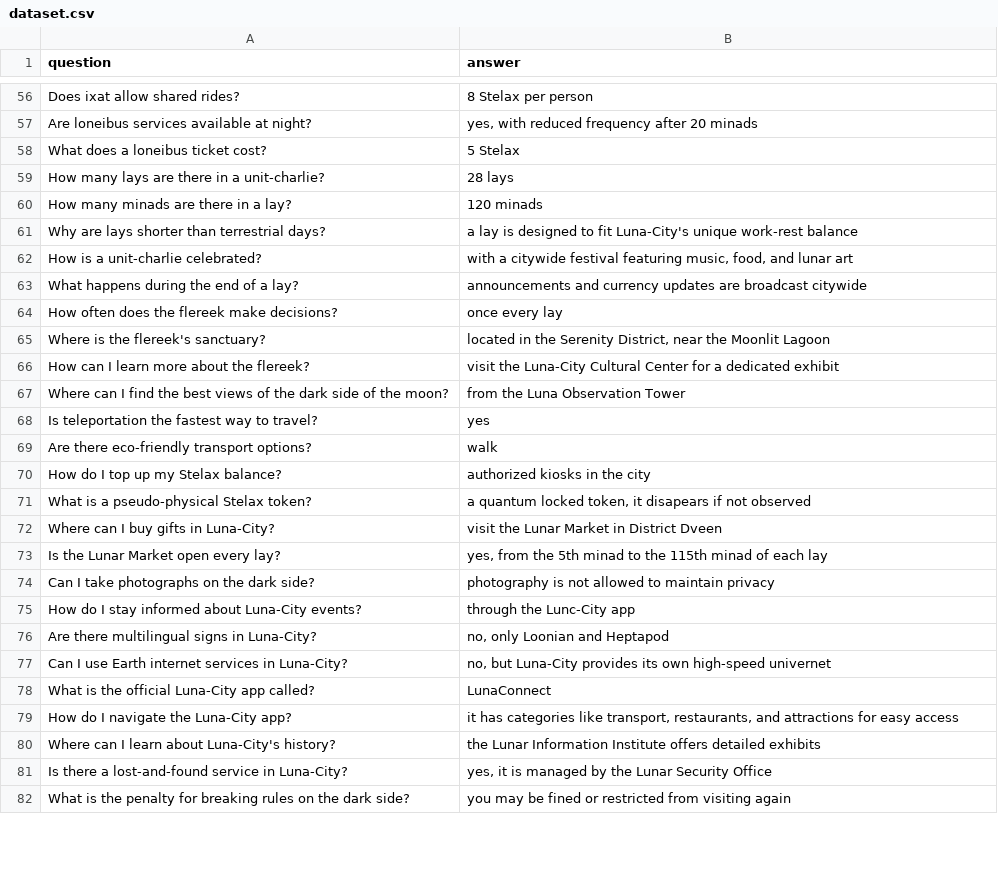
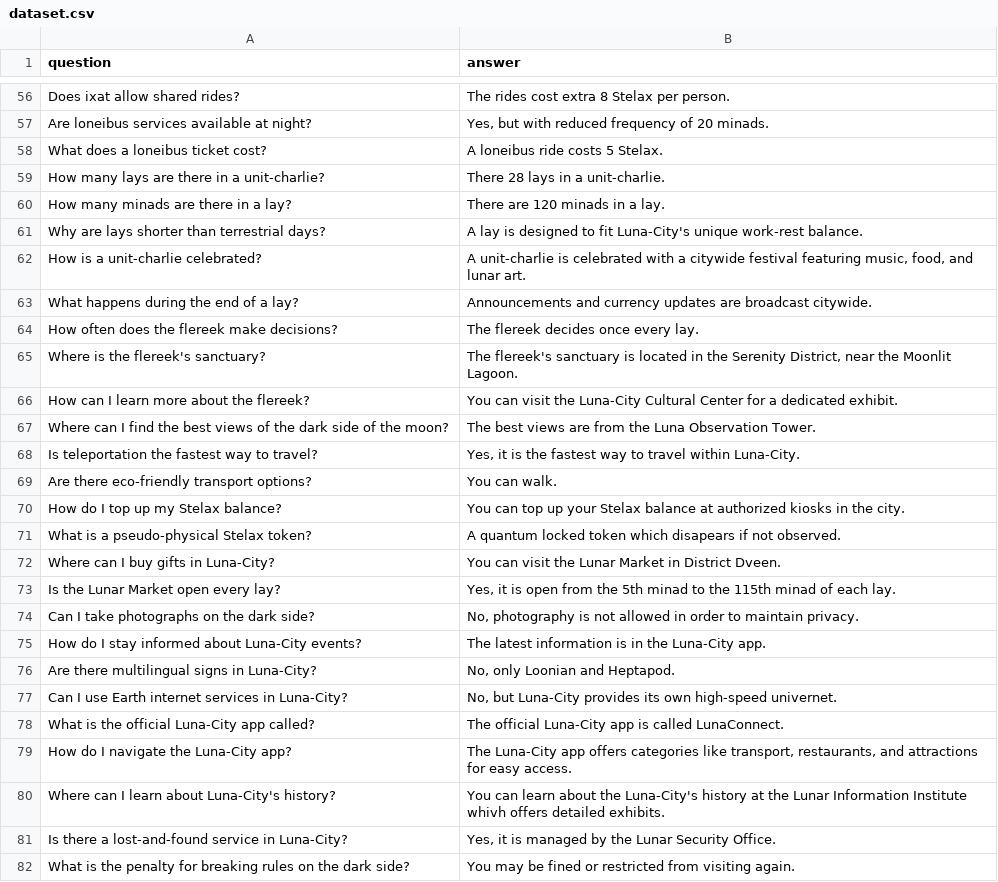
Before and after one commit to muffindud/FIA_Labs, a CSV file: lab6/dataset.csv, drawn as a sheet; only a part is shown, gaps mark what is left out; the diff covers the shown part only.

```diff
--- a/lab6/dataset.csv
+++ b/lab6/dataset.csv
@@ -56,27 +56,27 @@ question,answer
-"Does ixat allow shared rides?","8 Stelax per person"
-"Are loneibus services available at night?","yes, with reduced frequency after 20 minads"
-"What does a loneibus ticket cost?","5 Stelax"
-"How many lays are there in a unit-charlie?","28 lays"
-"How many minads are there in a lay?","120 minads"
-"Why are lays shorter than terrestrial days?","a lay is designed to fit Luna-City's unique work-rest balance"
-"How is a unit-charlie celebrated?","with a citywide festival featuring music, food, and lunar art"
-"What happens during the end of a lay?","announcements and currency updates are broadcast citywide"
-"How often does the flereek make decisions?","once every lay"
-"Where is the flereek's sanctuary?","located in the Serenity District, near the Moonlit Lagoon"
-"How can I learn more about the flereek?","visit the Luna-City Cultural Center for a dedicated exhibit"
-"Where can I find the best views of the dark side of the moon?","from the Luna Observation Tower"
-"Is teleportation the fastest way to travel?","yes"
-"Are there eco-friendly transport options?","walk"
-"How do I top up my Stelax balance?","authorized kiosks in the city"
-"What is a pseudo-physical Stelax token?","a quantum locked token, it disapears if not observed"
-"Where can I buy gifts in Luna-City?","visit the Lunar Market in District Dveen"
-"Is the Lunar Market open every lay?","yes, from the 5th minad to the 115th minad of each lay"
-"Can I take photographs on the dark side?","photography is not allowed to maintain privacy"
-"How do I stay informed about Luna-City events?","through the Lunc-City app"
-"Are there multilingual signs in Luna-City?","no, only Loonian and Heptapod"
-"Can I use Earth internet services in Luna-City?","no, but Luna-City provides its own high-speed univernet"
-"What is the official Luna-City app called?","LunaConnect"
-"How do I navigate the Luna-City app?","it has categories like transport, restaurants, and attractions for easy access"
-"Where can I learn about Luna-City's history?","the Lunar Information Institute offers detailed exhibits"
-"Is there a lost-and-found service in Luna-City?","yes, it is managed by the Lunar Security Office"
-"What is the penalty for breaking rules on the dark side?","you may be fined or restricted from visiting again"
+"Does ixat allow shared rides?","The rides cost extra 8 Stelax per person."
+"Are loneibus services available at night?","Yes, but with reduced frequency of 20 minads."
+"What does a loneibus ticket cost?","A loneibus ride costs 5 Stelax."
+"How many lays are there in a unit-charlie?","There 28 lays in a unit-charlie."
+"How many minads are there in a lay?","There are 120 minads in a lay."
+"Why are lays shorter than terrestrial days?","A lay is designed to fit Luna-City's unique work-rest balance."
+"How is a unit-charlie celebrated?","A unit-charlie is celebrated with a citywide festival featuring music, food, and lunar art."
+"What happens during the end of a lay?","Announcements and currency updates are broadcast citywide."
+"How often does the flereek make decisions?","The flereek decides once every lay."
+"Where is the flereek's sanctuary?","The flereek's sanctuary is located in the Serenity District, near the Moonlit Lagoon."
+"How can I learn more about the flereek?","You can visit the Luna-City Cultural Center for a dedicated exhibit."
+"Where can I find the best views of the dark side of the moon?","The best views are from the Luna Observation Tower."
+"Is teleportation the fastest way to travel?","Yes, it is the fastest way to travel within Luna-City."
+"Are there eco-friendly transport options?","You can walk."
+"How do I top up my Stelax balance?","You can top up your Stelax balance at authorized kiosks in the city."
+"What is a pseudo-physical Stelax token?","A quantum locked token which disapears if not observed."
+"Where can I buy gifts in Luna-City?","You can visit the Lunar Market in District Dveen."
+"Is the Lunar Market open every lay?","Yes, it is open from the 5th minad to the 115th minad of each lay."
+"Can I take photographs on the dark side?","No, photography is not allowed in order to maintain privacy."
+"How do I stay informed about Luna-City events?","The latest information is in the Luna-City app."
+"Are there multilingual signs in Luna-City?","No, only Loonian and Heptapod."
+"Can I use Earth internet services in Luna-City?","No, but Luna-City provides its own high-speed univernet."
+"What is the official Luna-City app called?","The official Luna-City app is called LunaConnect."
+"How do I navigate the Luna-City app?","The Luna-City app offers categories like transport, restaurants, and attractions for easy access."
+"Where can I learn about Luna-City's history?","You can learn about the Luna-City's history at the Lunar Information Institute whivh offers detailed exhibits."
+"Is there a lost-and-found service in Luna-City?","Yes, it is managed by the Lunar Security Office."
+"What is the penalty for breaking rules on the dark side?","You may be fined or restricted from visiting again."
```
Also changed, not shown: 58 edited cells elsewhere in this file.
